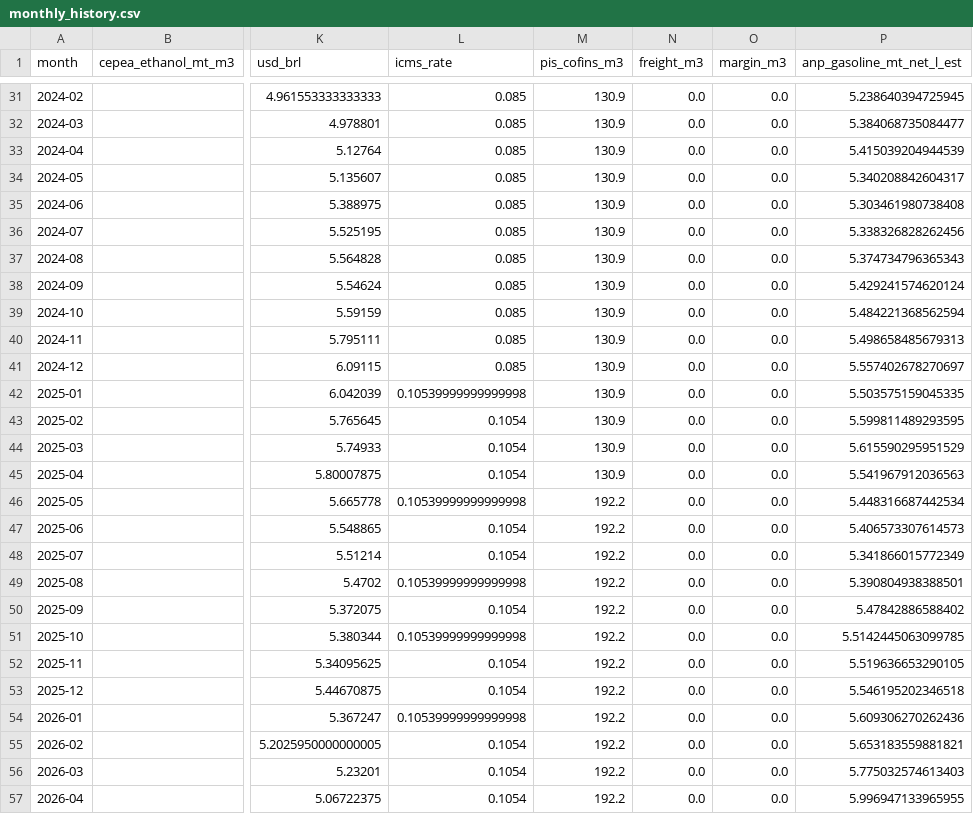
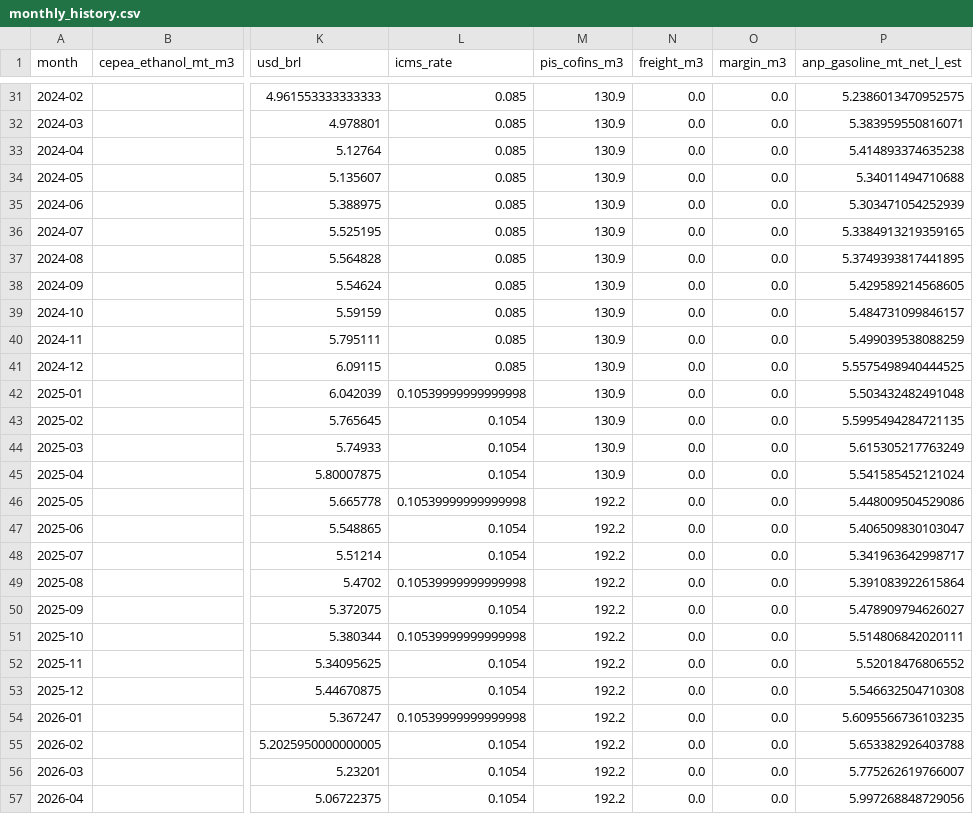
Before and after one commit to Clby08/Etanol-de-maiz, a CSV file: outputs/monthly_history.csv, drawn as a sheet; only a part is shown, gaps mark what is left out; the diff covers the shown part only; the diff names each change by its address in the sheet, - before the commit and + after, or states it on an @@ line.

```diff
--- a/outputs/monthly_history.csv
+++ b/outputs/monthly_history.csv
-P31 (anp_gasoline_mt_net_l_est): 5.238640394725945
+P31 (anp_gasoline_mt_net_l_est): 5.2386013470952575
-P32 (anp_gasoline_mt_net_l_est): 5.384068735084477
+P32 (anp_gasoline_mt_net_l_est): 5.383959550816071
-P33 (anp_gasoline_mt_net_l_est): 5.415039204944539
+P33 (anp_gasoline_mt_net_l_est): 5.414893374635238
-P34 (anp_gasoline_mt_net_l_est): 5.340208842604317
+P34 (anp_gasoline_mt_net_l_est): 5.34011494710688
-P35 (anp_gasoline_mt_net_l_est): 5.303461980738408
+P35 (anp_gasoline_mt_net_l_est): 5.303471054252939
-P36 (anp_gasoline_mt_net_l_est): 5.338326828262456
+P36 (anp_gasoline_mt_net_l_est): 5.3384913219359165
-P37 (anp_gasoline_mt_net_l_est): 5.374734796365343
+P37 (anp_gasoline_mt_net_l_est): 5.3749393817441895
-P38 (anp_gasoline_mt_net_l_est): 5.429241574620124
+P38 (anp_gasoline_mt_net_l_est): 5.429589214568605
-P39 (anp_gasoline_mt_net_l_est): 5.484221368562594
+P39 (anp_gasoline_mt_net_l_est): 5.484731099846157
-P40 (anp_gasoline_mt_net_l_est): 5.498658485679313
+P40 (anp_gasoline_mt_net_l_est): 5.499039538088259
-P41 (anp_gasoline_mt_net_l_est): 5.557402678270697
+P41 (anp_gasoline_mt_net_l_est): 5.5575498940444525
-P42 (anp_gasoline_mt_net_l_est): 5.503575159045335
+P42 (anp_gasoline_mt_net_l_est): 5.503432482491048
-P43 (anp_gasoline_mt_net_l_est): 5.599811489293595
+P43 (anp_gasoline_mt_net_l_est): 5.5995494284721135
-P44 (anp_gasoline_mt_net_l_est): 5.615590295951529
+P44 (anp_gasoline_mt_net_l_est): 5.615305217763249
-P45 (anp_gasoline_mt_net_l_est): 5.541967912036563
+P45 (anp_gasoline_mt_net_l_est): 5.541585452121024
-P46 (anp_gasoline_mt_net_l_est): 5.448316687442534
+P46 (anp_gasoline_mt_net_l_est): 5.448009504529086
-P47 (anp_gasoline_mt_net_l_est): 5.406573307614573
+P47 (anp_gasoline_mt_net_l_est): 5.406509830103047
-P48 (anp_gasoline_mt_net_l_est): 5.341866015772349
+P48 (anp_gasoline_mt_net_l_est): 5.341963642998717
-P49 (anp_gasoline_mt_net_l_est): 5.390804938388501
+P49 (anp_gasoline_mt_net_l_est): 5.391083922615864
-P50 (anp_gasoline_mt_net_l_est): 5.47842886588402
+P50 (anp_gasoline_mt_net_l_est): 5.478909794626027
-P51 (anp_gasoline_mt_net_l_est): 5.5142445063099785
+P51 (anp_gasoline_mt_net_l_est): 5.514806842020111
-P52 (anp_gasoline_mt_net_l_est): 5.519636653290105
+P52 (anp_gasoline_mt_net_l_est): 5.52018476806552
-P53 (anp_gasoline_mt_net_l_est): 5.546195202346518
+P53 (anp_gasoline_mt_net_l_est): 5.546632504710308
-P54 (anp_gasoline_mt_net_l_est): 5.609306270262436
+P54 (anp_gasoline_mt_net_l_est): 5.6095566736103235
-P55 (anp_gasoline_mt_net_l_est): 5.653183559881821
+P55 (anp_gasoline_mt_net_l_est): 5.653382926403788
-P56 (anp_gasoline_mt_net_l_est): 5.775032574613403
+P56 (anp_gasoline_mt_net_l_est): 5.775262619766007
-P57 (anp_gasoline_mt_net_l_est): 5.996947133965955
+P57 (anp_gasoline_mt_net_l_est): 5.997268848729056
```
Also changed, not shown: 1 added row and 31 edited cells elsewhere in this file, outputs/historical_drivers_5y.csv, outputs/integrated_dataset.csv, 2 other files.
